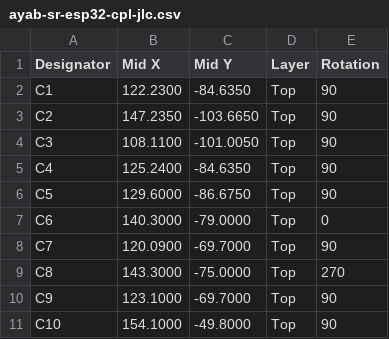
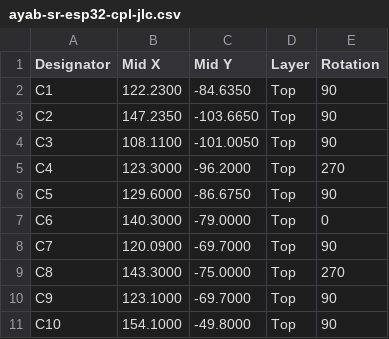
Before and after one commit to jonathanperret/ayab-hardware, a CSV file: ayab-sr-esp32/production/ayab-sr-esp32-cpl-jlc.csv, drawn as a sheet; only a part is shown.

Commit message:
ayab-sr-esp32: C4 beside U6 (bootstrap 1.9 mm), re-routed with UltraRoute seed 9
C4, U6's bootstrap capacitor, moves from 9.5 mm away to (123.3, 96.2),
rotated 270: pads 2.7 mm from BOOT and 3.6 mm from SW. No other part
moved. Re-routed from bare pads with the 45-degree UltraRoute recipe;
seeds 0-9 all clean, seed 9 kept: bootstrap 1.9 mm (was 9.2), 15 V buck
switch node 11.1 mm with no via (was 18.2 mm with 2). B.Cu ground in one
piece, 99.7% of the copper at 0/45/90 degrees. DRC all severities 0/0,
pad joints and widths OK, connectivity identical, fit check clean.
U6 and C4 labels re-placed. Outputs regenerated.

```diff
--- a/ayab-sr-esp32/production/ayab-sr-esp32-cpl-jlc.csv
+++ b/ayab-sr-esp32/production/ayab-sr-esp32-cpl-jlc.csv
@@ -4,3 +4,3 @@ C2,147.2350,-103.6650,Top,90
 C3,108.1100,-101.0050,Top,90
-C4,125.2400,-84.6350,Top,90
+C4,123.3000,-96.2000,Top,270
 C5,129.6000,-86.6750,Top,90
```
Also changed, not shown: ayab-sr-esp32/production/ayab-sr-esp32-pos.csv, 33 other files.
